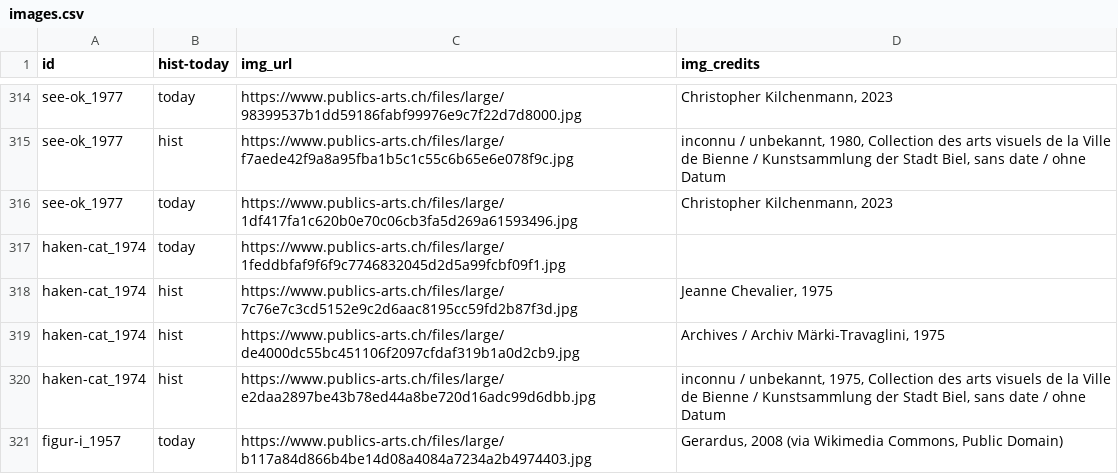
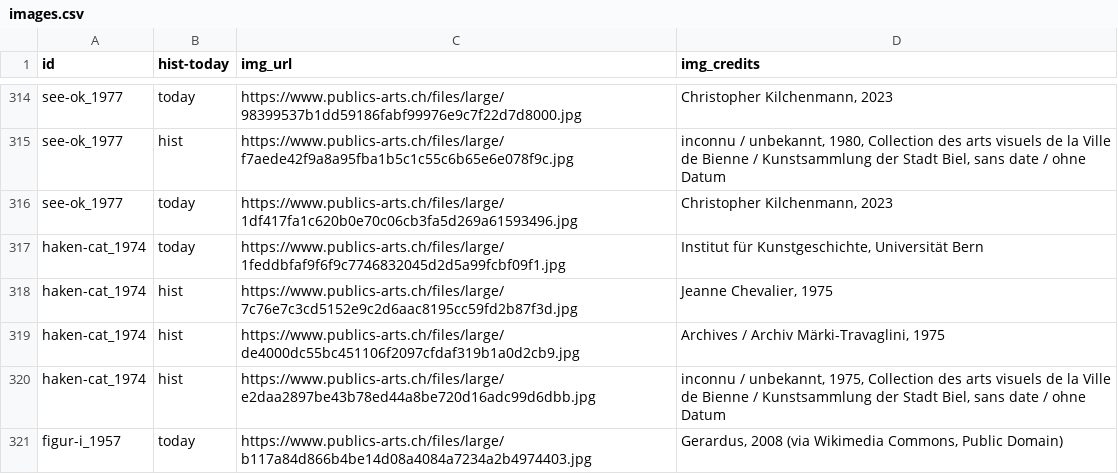
Before and after one commit to DHBern/swiss-sculptures, a CSV file: data-conversion/images.csv, drawn as a sheet; only a part is shown, gaps mark what is left out; the diff covers the shown part only.

```diff
--- a/data-conversion/images.csv
+++ b/data-conversion/images.csv
@@ -316,3 +316,3 @@ see-ok_1977,hist,https://www.publics-arts.ch/files/large/f7aede42f9a8a95fba1b5c1
 see-ok_1977,today,https://www.publics-arts.ch/files/large/1df417fa1c620b0e70c06cb3fa5d269a61593496.jpg,"Christopher Kilchenmann, 2023"
-haken-cat_1974,today,https://www.publics-arts.ch/files/large/1feddbfaf9f6f9c7746832045d2d5a99fcbf09f1.jpg,
+haken-cat_1974,today,https://www.publics-arts.ch/files/large/1feddbfaf9f6f9c7746832045d2d5a99fcbf09f1.jpg,"Institut für Kunstgeschichte, Universität Bern"
 haken-cat_1974,hist,https://www.publics-arts.ch/files/large/7c76e7c3cd5152e9c2d6aac8195cc59fd2b87f3d.jpg,"Jeanne Chevalier, 1975"
```
Also changed, not shown: 34 edited cells elsewhere in this file, data-conversion/data.csv.
